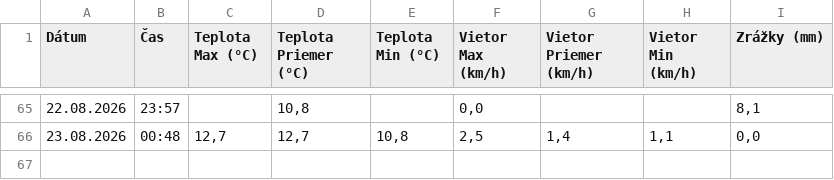
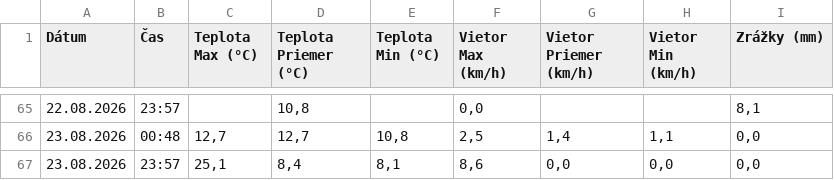
Before and after one commit to dafecko/Puste_Pole_Meteo, a CSV file: meteo_puste_pole_v2.csv, drawn as a sheet; only a part is shown, gaps mark what is left out; the diff names each change by its address in the sheet, - before the commit and + after, or states it on an @@ line.

```diff
--- a/meteo_puste_pole_v2.csv
+++ b/meteo_puste_pole_v2.csv
+row 67: 23.08.2026 | 23:57 | 25,1 | 8,4 | 8,1 | 8,6 | 0,0 | 0,0 | 0,0
```
